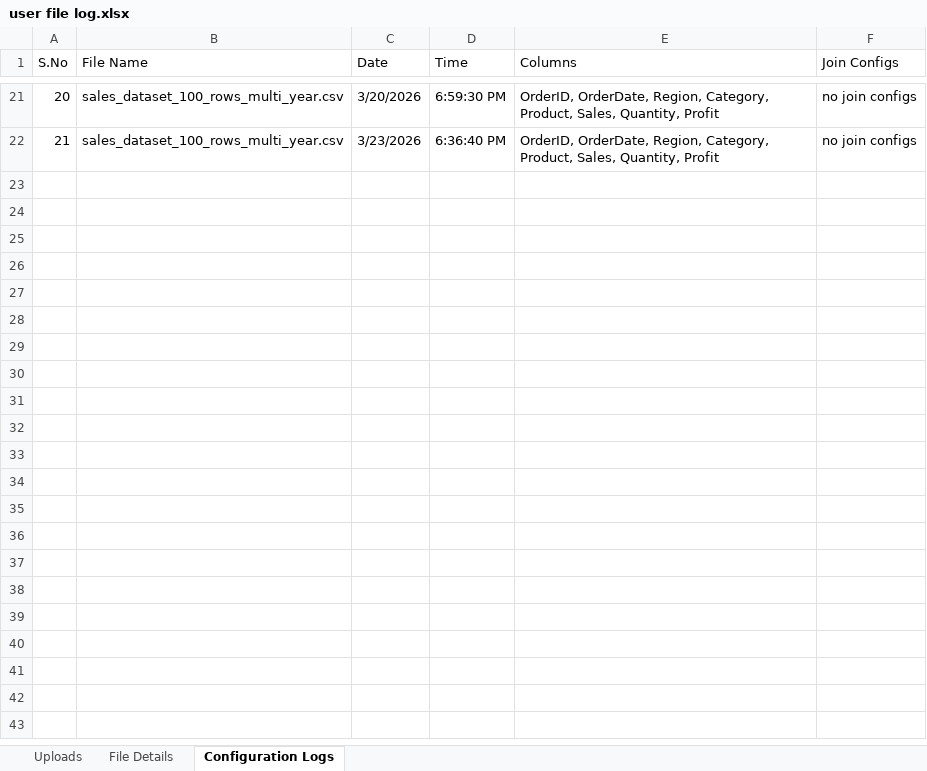
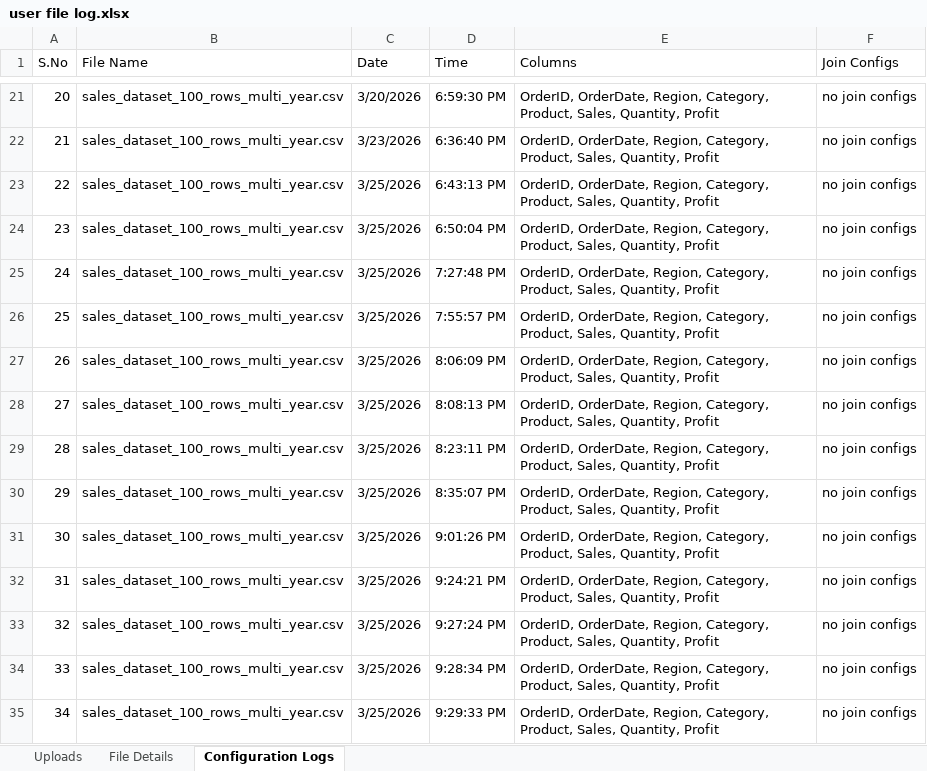
Before and after one commit to suhaiff/Analytic-Core, an Excel workbook: user file log.xlsx, sheet Configuration Logs, drawn as a sheet; only a part is shown, gaps mark what is left out; values as stored, in another font and other column widths than the file's, no borders; the diff names each change by its address in the sheet, - before the commit and + after, or states it on an @@ line.

```diff
--- a/user file log.xlsx (sheet Configuration Logs)
+++ b/user file log.xlsx (sheet Configuration Logs)
+row 23: 22 | sales_dataset_100_rows_multi_year.csv | 3/25/2026 | 6:43:13 PM | OrderID, OrderDate, Region, Category, Product, Sales, Quantity, Profit | no join configs
+row 24: 23 | sales_dataset_100_rows_multi_year.csv | 3/25/2026 | 6:50:04 PM | OrderID, OrderDate, Region, Category, Product, Sales, Quantity, Profit | no join configs
+row 25: 24 | sales_dataset_100_rows_multi_year.csv | 3/25/2026 | 7:27:48 PM | OrderID, OrderDate, Region, Category, Product, Sales, Quantity, Profit | no join configs
+row 26: 25 | sales_dataset_100_rows_multi_year.csv | 3/25/2026 | 7:55:57 PM | OrderID, OrderDate, Region, Category, Product, Sales, Quantity, Profit | no join configs
+row 27: 26 | sales_dataset_100_rows_multi_year.csv | 3/25/2026 | 8:06:09 PM | OrderID, OrderDate, Region, Category, Product, Sales, Quantity, Profit | no join configs
+row 28: 27 | sales_dataset_100_rows_multi_year.csv | 3/25/2026 | 8:08:13 PM | OrderID, OrderDate, Region, Category, Product, Sales, Quantity, Profit | no join configs
+row 29: 28 | sales_dataset_100_rows_multi_year.csv | 3/25/2026 | 8:23:11 PM | OrderID, OrderDate, Region, Category, Product, Sales, Quantity, Profit | no join configs
+row 30: 29 | sales_dataset_100_rows_multi_year.csv | 3/25/2026 | 8:35:07 PM | OrderID, OrderDate, Region, Category, Product, Sales, Quantity, Profit | no join configs
+row 31: 30 | sales_dataset_100_rows_multi_year.csv | 3/25/2026 | 9:01:26 PM | OrderID, OrderDate, Region, Category, Product, Sales, Quantity, Profit | no join configs
+row 32: 31 | sales_dataset_100_rows_multi_year.csv | 3/25/2026 | 9:24:21 PM | OrderID, OrderDate, Region, Category, Product, Sales, Quantity, Profit | no join configs
+row 33: 32 | sales_dataset_100_rows_multi_year.csv | 3/25/2026 | 9:27:24 PM | OrderID, OrderDate, Region, Category, Product, Sales, Quantity, Profit | no join configs
+row 34: 33 | sales_dataset_100_rows_multi_year.csv | 3/25/2026 | 9:28:34 PM | OrderID, OrderDate, Region, Category, Product, Sales, Quantity, Profit | no join configs
+row 35: 34 | sales_dataset_100_rows_multi_year.csv | 3/25/2026 | 9:29:33 PM | OrderID, OrderDate, Region, Category, Product, Sales, Quantity, Profit | no join configs
```
Also changed, not shown: 9 other files.
